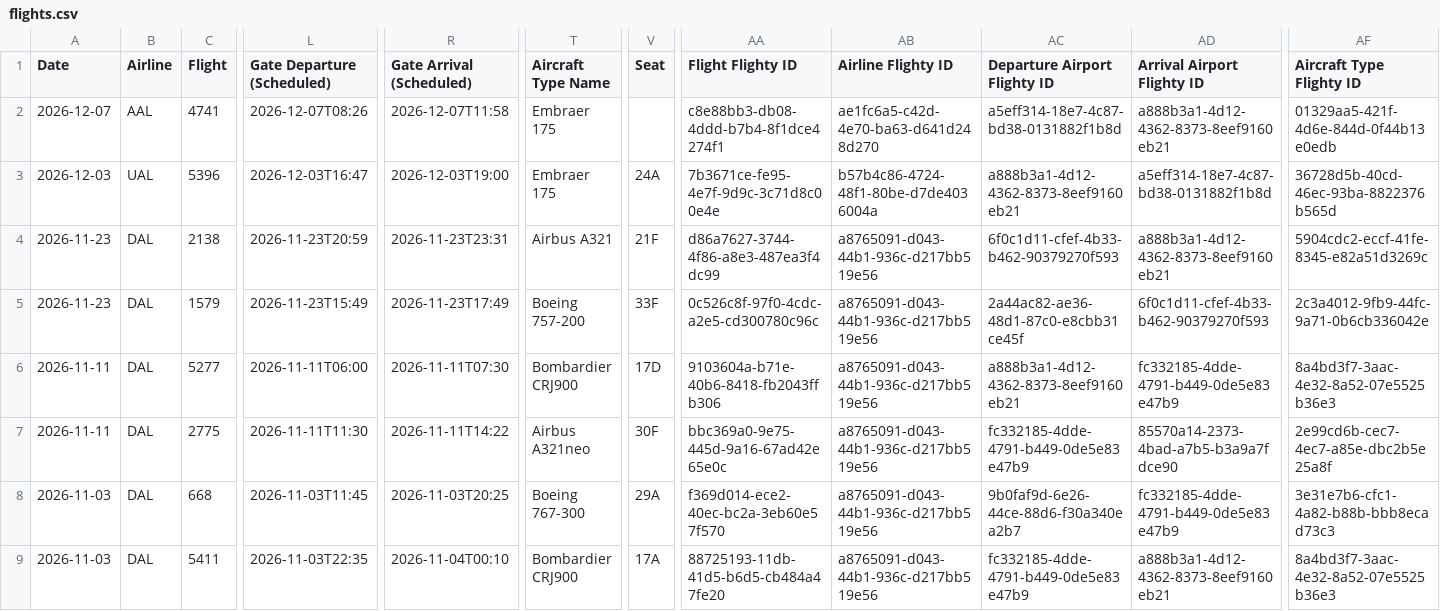
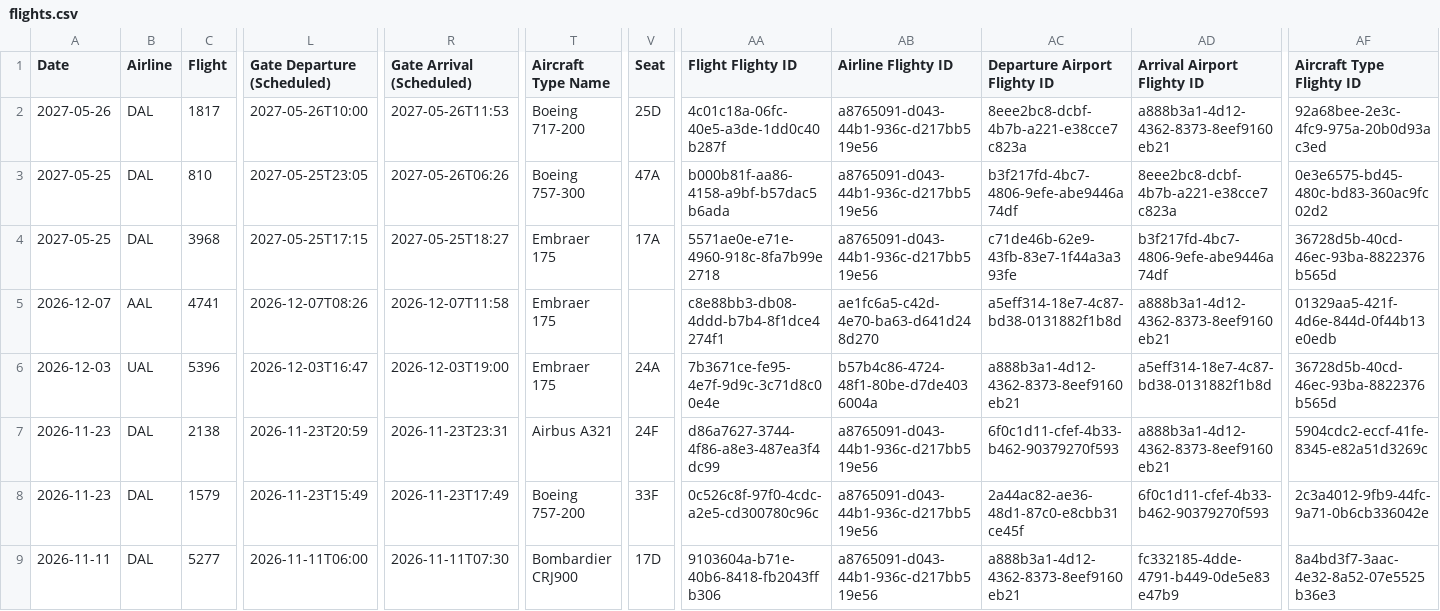
Before and after one commit to KovuTheHusky/kovu.dog, a CSV file: flights.csv, drawn as a sheet; only a part is shown, gaps mark what is left out; the shorter side is filled out with more unchanged rows; addresses are those after the commit; rows hold the shown columns only; the diff names each change by its address in the sheet, - before the commit and + after, or states it on an @@ line.

Commit message:
Update flights

```diff
--- a/flights.csv
+++ b/flights.csv
+row 2: 2027-05-26 | DAL | 1817 | 2027-05-26T10:00 | 2027-05-26T11:53 | Boeing 717-200 | 25D | 4c01c18a-06fc-40e5-a3de-1dd0c40b287f | a8765091-d043-44b1-936c-d217bb519e56 | 8eee2bc8-dcbf-4b7b-a221-e38cce7c823a | a888b3a1-4d12-4362-8373-8eef9160eb21 | 92a68bee-2e3c-4fc9-975a-20b0d93ac3ed
+row 3: 2027-05-25 | DAL | 810 | 2027-05-25T23:05 | 2027-05-26T06:26 | Boeing 757-300 | 47A | b000b81f-aa86-4158-a9bf-b57dac5b6ada | a8765091-d043-44b1-936c-d217bb519e56 | b3f217fd-4bc7-4806-9efe-abe9446a74df | 8eee2bc8-dcbf-4b7b-a221-e38cce7c823a | 0e3e6575-bd45-480c-bd83-360ac9fc02d2
+row 4: 2027-05-25 | DAL | 3968 | 2027-05-25T17:15 | 2027-05-25T18:27 | Embraer 175 | 17A | 5571ae0e-e71e-4960-918c-8fa7b99e2718 | a8765091-d043-44b1-936c-d217bb519e56 | c71de46b-62e9-43fb-83e7-1f44a3a393fe | b3f217fd-4bc7-4806-9efe-abe9446a74df | 36728d5b-40cd-46ec-93ba-8822376b565d
-V7 (Seat): 21F
+V7 (Seat): 24F
```
